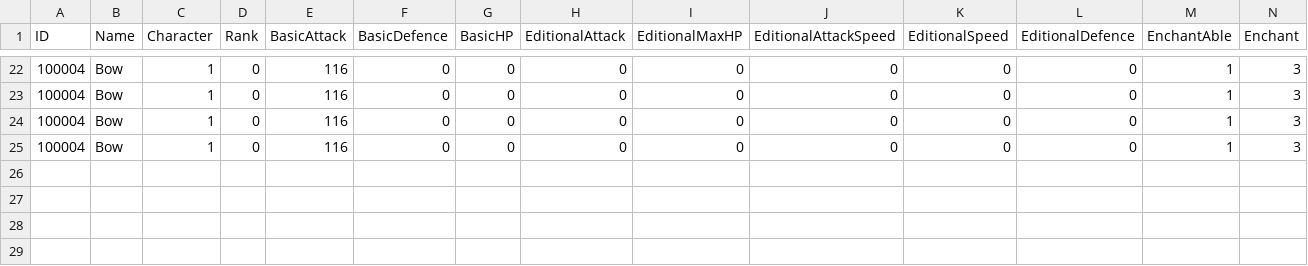
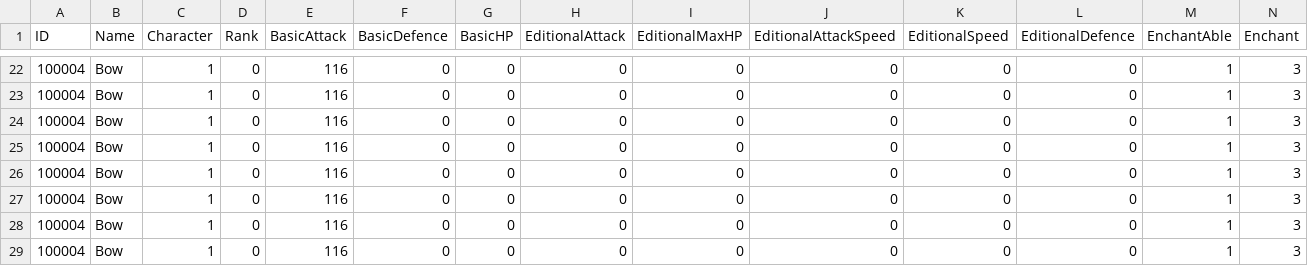
Before and after one commit to jack376/ppf_team_project, a CSV file: Assets/Resources/InventorySaveData.csv, drawn as a sheet; only a part is shown, gaps mark what is left out; rows hold the shown columns only; the diff names each change by its address in the sheet, - before the commit and + after, or states it on an @@ line.

```diff
--- a/Assets/Resources/InventorySaveData.csv
+++ b/Assets/Resources/InventorySaveData.csv
+row 26: 100004 | Bow | 1 | 0 | 116 | 0 | 0 | 0 | 0 | 0 | 0 | 0 | 1 | 3
+row 27: 100004 | Bow | 1 | 0 | 116 | 0 | 0 | 0 | 0 | 0 | 0 | 0 | 1 | 3
+row 28: 100004 | Bow | 1 | 0 | 116 | 0 | 0 | 0 | 0 | 0 | 0 | 0 | 1 | 3
+row 29: 100004 | Bow | 1 | 0 | 116 | 0 | 0 | 0 | 0 | 0 | 0 | 0 | 1 | 3
```
Also changed, not shown: 22 other files.
